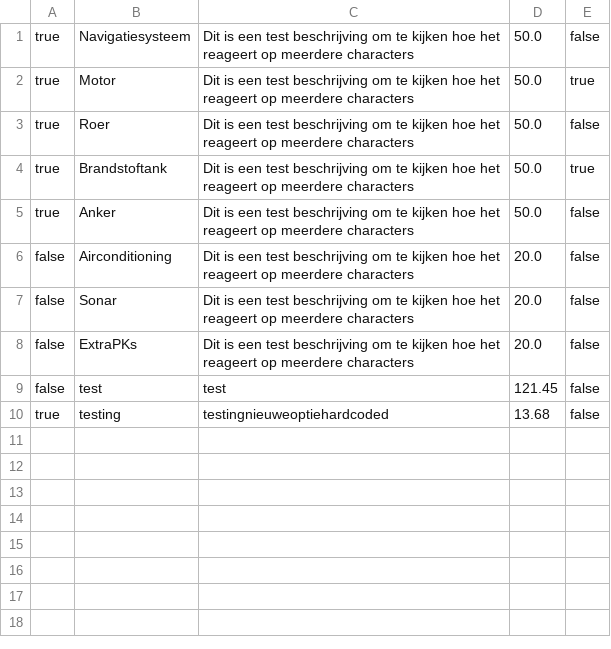
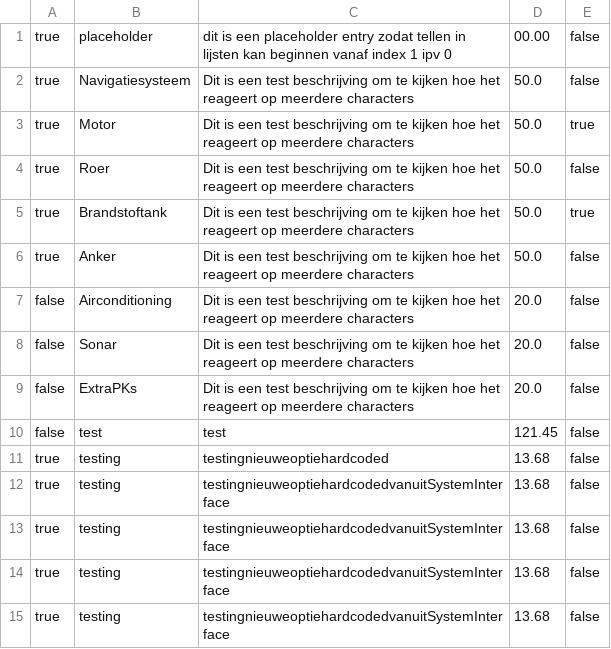
Before and after one commit to DKnightAnon/OPT-project-1, a CSV file: out/production/OPT-project-1/CSV_Files/opties.csv, drawn as a sheet.

Commit message:
Made changes to SystemInterface and OptieLijst. You can now properly make a new option with values decided by  user input.

```diff
--- a/out/production/OPT-project-1/CSV_Files/opties.csv
+++ b/out/production/OPT-project-1/CSV_Files/opties.csv
@@ -1 +1,2 @@
+true,placeholder,dit is een placeholder entry zodat tellen in lijsten kan beginnen vanaf index 1 ipv 0,00.00,false
 true,Navigatiesysteem,Dit is een test beschrijving om te kijken hoe het reageert op meerdere characters,50.0,false
@@ -10 +11,5 @@ false,test,test,121.45,false
 true,testing,testingnieuweoptiehardcoded,13.68,false
+true,testing,testingnieuweoptiehardcodedvanuitSystemInterface,13.68,false
+true,testing,testingnieuweoptiehardcodedvanuitSystemInterface,13.68,false
+true,testing,testingnieuweoptiehardcodedvanuitSystemInterface,13.68,false
+true,testing,testingnieuweoptiehardcodedvanuitSystemInterface,13.68,false
```
Also changed, not shown: ShipFlexcode/src/CSV_Files/opties.csv, 6 other files.
